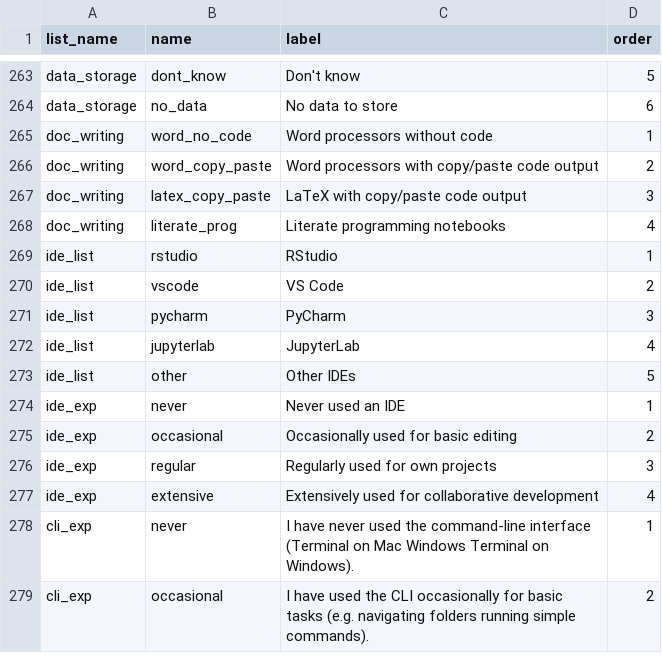
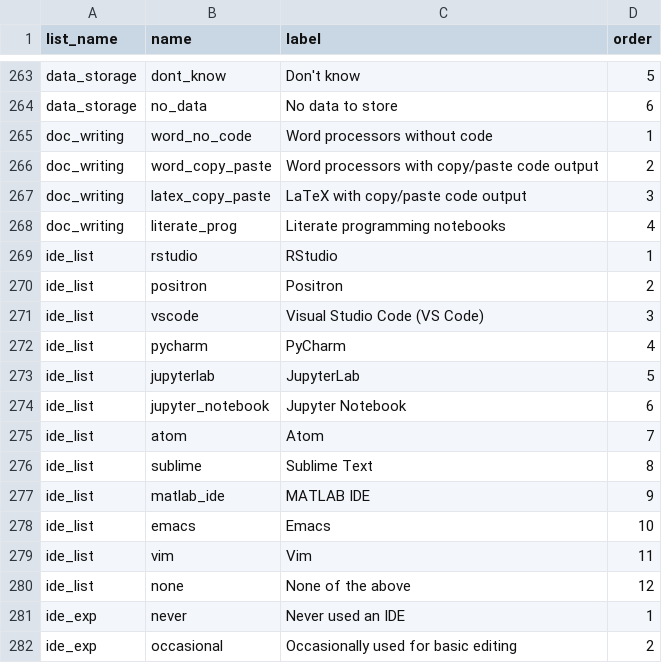
Before and after one commit to ds4owd-dev/pre-course-survey, a CSV file: survey-choices.csv, drawn as a sheet; only a part is shown, gaps mark what is left out; the shorter side is filled out with more unchanged rows; the diff covers the shown part only.

```diff
--- a/survey-choices.csv
+++ b/survey-choices.csv
@@ -269,6 +269,13 @@ doc_writing,literate_prog,Literate programming notebooks,4
 ide_list,rstudio,RStudio,1
-ide_list,vscode,VS Code,2
-ide_list,pycharm,PyCharm,3
-ide_list,jupyterlab,JupyterLab,4
-ide_list,other,Other IDEs,5
+ide_list,positron,Positron,2
+ide_list,vscode,Visual Studio Code (VS Code),3
+ide_list,pycharm,PyCharm,4
+ide_list,jupyterlab,JupyterLab,5
+ide_list,jupyter_notebook,Jupyter Notebook,6
+ide_list,atom,Atom,7
+ide_list,sublime,Sublime Text,8
+ide_list,matlab_ide,MATLAB IDE,9
+ide_list,emacs,Emacs,10
+ide_list,vim,Vim,11
+ide_list,none,None of the above,12
 ide_exp,never,Never used an IDE,1
```
Also changed, not shown: 28 added rows and 2 edited cells elsewhere in this file, survey-questions.csv, 2 other files.
